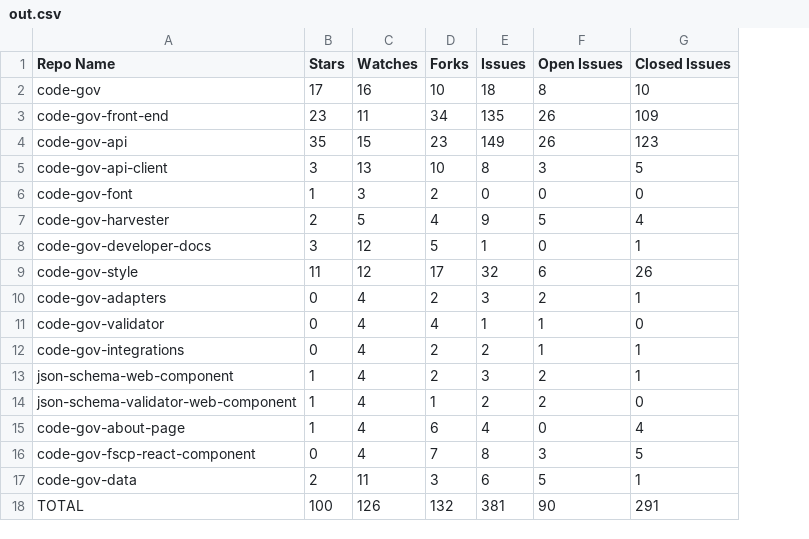
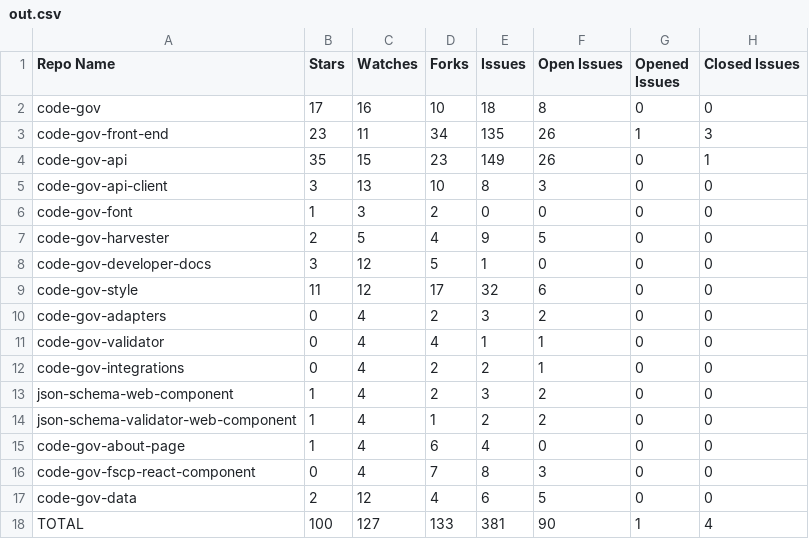
Before and after one commit to GSA/code-gov-github-metrics, a CSV file: out.csv, drawn as a sheet; addresses are those after the commit; the diff names each change by its address in the sheet, - before the commit and + after, or states it on an @@ line.

Commit message:
Add opened and closed issues

```diff
--- a/out.csv
+++ b/out.csv
+column G (Opened Issues), rows 2-18: 0 | 1 | 0 | 0 | 0 | 0 | 0 | 0 | 0 | 0 | 0 | 0 | 0 | 0 | 0 | 0 | 1
-H2 (Closed Issues): 10
+H2 (Closed Issues): 0
-H3 (Closed Issues): 109
+H3 (Closed Issues): 3
-H4 (Closed Issues): 123
+H4 (Closed Issues): 1
-H5 (Closed Issues): 5
+H5 (Closed Issues): 0
-H7 (Closed Issues): 4
+H7 (Closed Issues): 0
-H8 (Closed Issues): 1
+H8 (Closed Issues): 0
-H9 (Closed Issues): 26
+H9 (Closed Issues): 0
-H10 (Closed Issues): 1
+H10 (Closed Issues): 0
-H12:H13 (Closed Issues): 1
+H12:H13 (Closed Issues): 0
-H15 (Closed Issues): 4
+H15 (Closed Issues): 0
-H16 (Closed Issues): 5
+H16 (Closed Issues): 0
-C17 (Watches): 11
+C17 (Watches): 12
-D17 (Forks): 3
+D17 (Forks): 4
-H17 (Closed Issues): 1
+H17 (Closed Issues): 0
-C18 (Watches): 126
+C18 (Watches): 127
-D18 (Forks): 132
+D18 (Forks): 133
-H18 (Closed Issues): 291
+H18 (Closed Issues): 4
```
Also changed, not shown: 1 other file.
